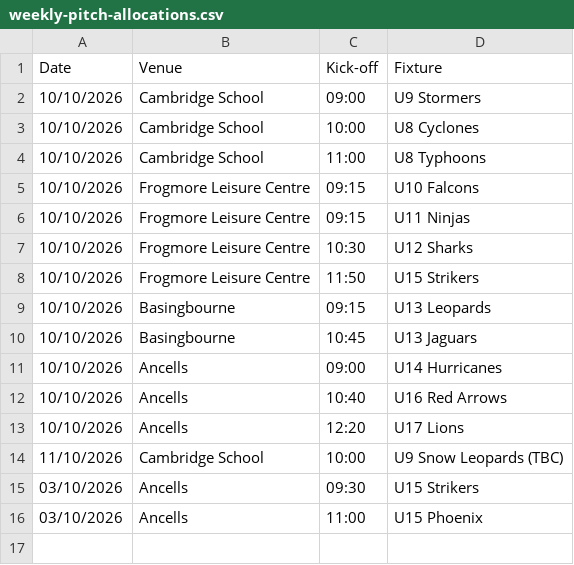
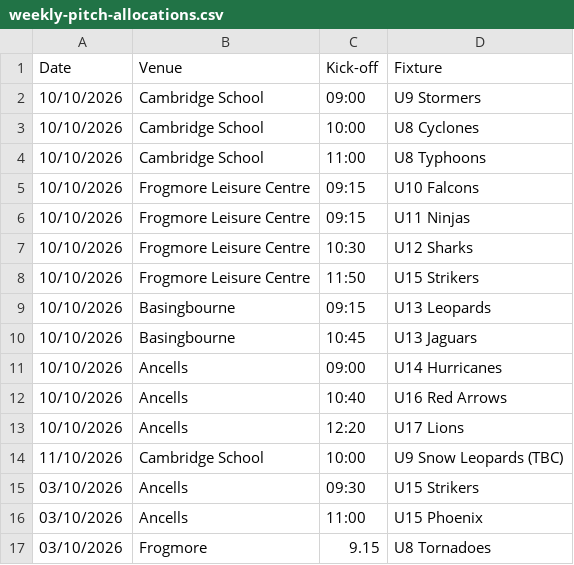
Before and after one commit to hartyouth/hartyouth.github.io, a CSV file: weekly-pitch-allocations.csv, drawn as a sheet; the diff names each change by its address in the sheet, - before the commit and + after, or states it on an @@ line.

Commit message:
Update weekly-pitch-allocations.csv

```diff
--- a/weekly-pitch-allocations.csv
+++ b/weekly-pitch-allocations.csv
+row 17: 03/10/2026 | Frogmore | 9.15 | U8 Tornadoes
```
